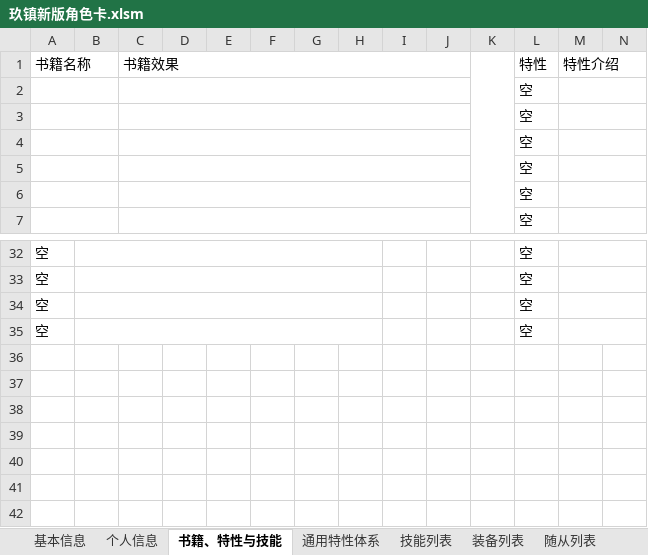
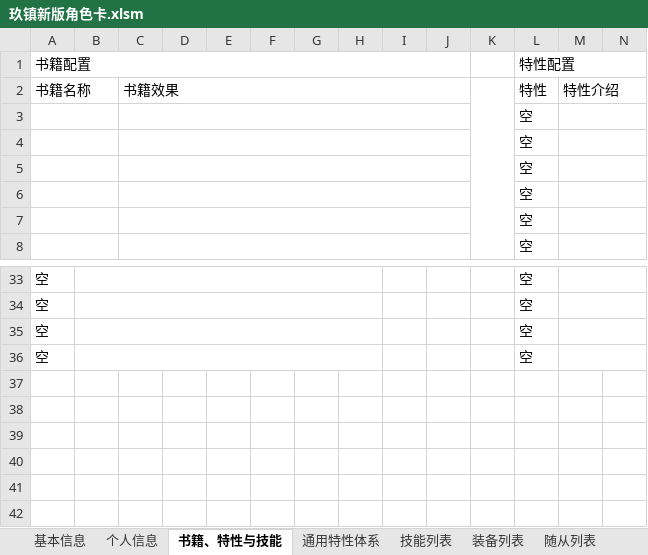
Before and after one commit to ChangeRuleForever/JiuZhen, an Excel workbook: workbooks/玖镇新版角色卡.xlsm, sheet 书籍、特性与技能, drawn as a sheet; only a part is shown, gaps mark what is left out; values as stored, in another font and other column widths than the file's, no cell formats; removed rows and columns are numbered as before the commit, all else as after; rows hold the shown columns only; the diff names each change by its address in the sheet, - before the commit and + after, or states it on an @@ line.

```diff
--- a/workbooks/玖镇新版角色卡.xlsm (sheet 书籍、特性与技能)
+++ b/workbooks/玖镇新版角色卡.xlsm (sheet 书籍、特性与技能)
+row 1: 书籍配置 |  |  |  |  |  |  |  |  |  |  | 特性配置
-row 36: (empty)
```
Also changed, not shown: sheet 个人信息, sheet 通用特性体系, sheet 技能列表, sheet 装备列表, sheet 基本信息, cell formats, formulas that keep their value, 4 other files.
